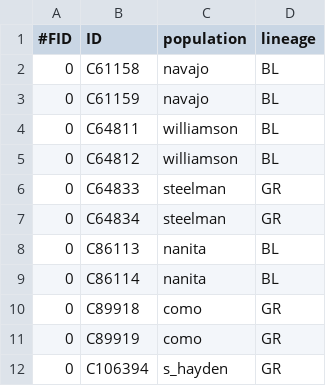
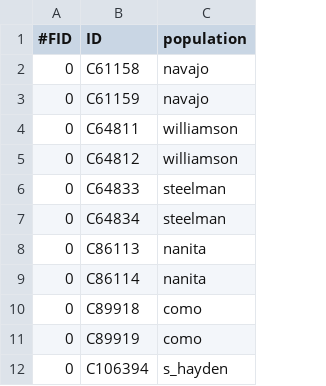
Before and after one commit to noelmclark/crct-snakeflow, a TSV file: config/plink-popfile.tsv, drawn as a sheet; only a part is shown; the diff names each change by its address in the sheet, - before the commit and + after, or states it on an @@ line.

Commit message:
removing lineage from popfile

```diff
--- a/config/plink-popfile.tsv
+++ b/config/plink-popfile.tsv
-column D (lineage), rows 2-12: BL | BL | BL | BL | GR | GR | BL | BL | GR | GR | GR
```
